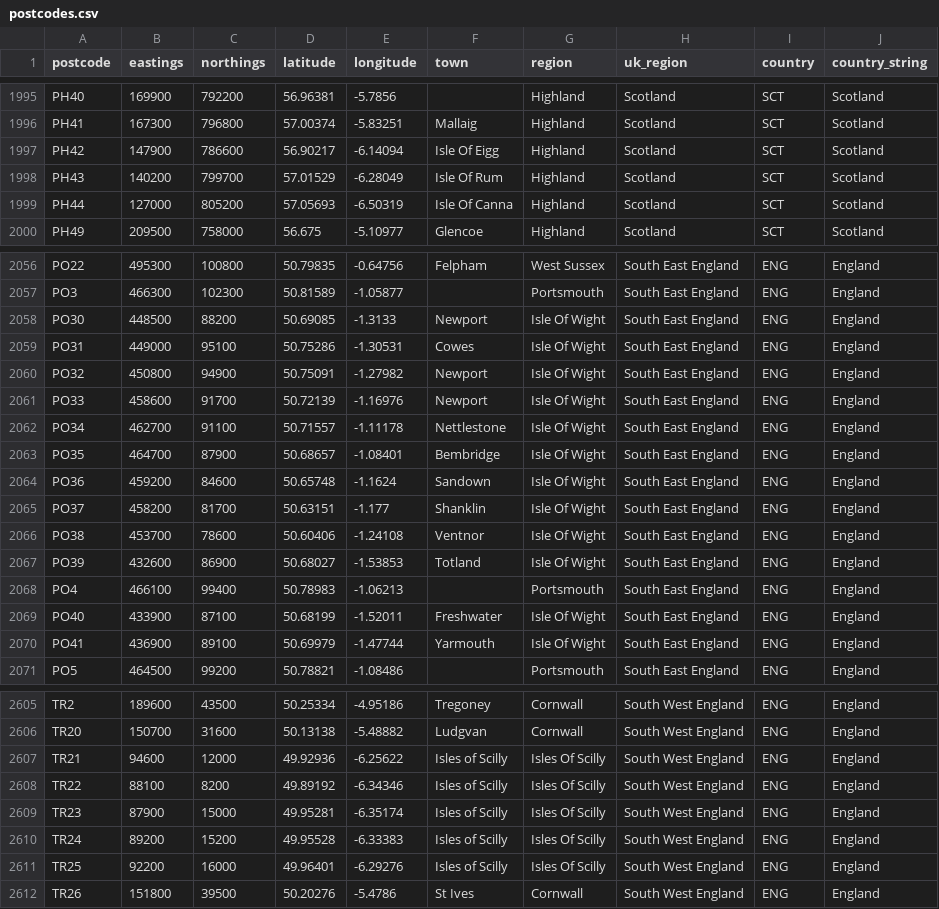
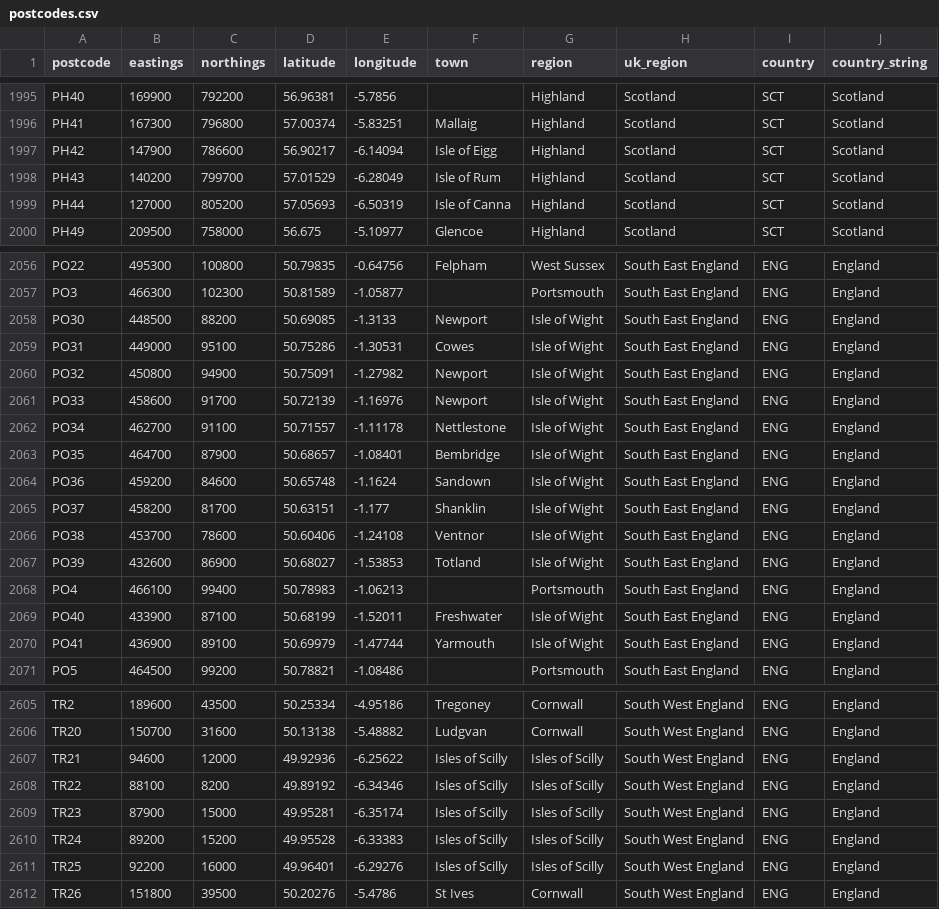
Before and after one commit to gibbs/uk-postcodes, a CSV file: postcodes.csv, drawn as a sheet; only a part is shown, gaps mark what is left out; the diff covers the shown part only.

Commit message:
Changing places with ' Of ' to ' of '
This is consistent with some other place names in the dataset (e.g Stockton-on-Tees) etc.

```diff
--- a/postcodes.csv
+++ b/postcodes.csv
@@ -1996,5 +1996,5 @@ PH40,169900,792200,56.96381,-5.7856,,Highland,Scotland,SCT,Scotland
 PH41,167300,796800,57.00374,-5.83251,Mallaig,Highland,Scotland,SCT,Scotland
-PH42,147900,786600,56.90217,-6.14094,Isle Of Eigg,Highland,Scotland,SCT,Scotland
-PH43,140200,799700,57.01529,-6.28049,Isle Of Rum,Highland,Scotland,SCT,Scotland
-PH44,127000,805200,57.05693,-6.50319,Isle Of Canna,Highland,Scotland,SCT,Scotland
+PH42,147900,786600,56.90217,-6.14094,Isle of Eigg,Highland,Scotland,SCT,Scotland
+PH43,140200,799700,57.01529,-6.28049,Isle of Rum,Highland,Scotland,SCT,Scotland
+PH44,127000,805200,57.05693,-6.50319,Isle of Canna,Highland,Scotland,SCT,Scotland
 PH49,209500,758000,56.675,-5.10977,Glencoe,Highland,Scotland,SCT,Scotland
@@ -2057,15 +2057,15 @@ PO22,495300,100800,50.79835,-0.64756,Felpham,West Sussex,South East England,ENG,
 PO3,466300,102300,50.81589,-1.05877,,Portsmouth,South East England,ENG,England
-PO30,448500,88200,50.69085,-1.3133,Newport,Isle Of Wight,South East England,ENG,England
-PO31,449000,95100,50.75286,-1.30531,Cowes,Isle Of Wight,South East England,ENG,England
-PO32,450800,94900,50.75091,-1.27982,Newport,Isle Of Wight,South East England,ENG,England
-PO33,458600,91700,50.72139,-1.16976,Newport,Isle Of Wight,South East England,ENG,England
-PO34,462700,91100,50.71557,-1.11178,Nettlestone,Isle Of Wight,South East England,ENG,England
-PO35,464700,87900,50.68657,-1.08401,Bembridge,Isle Of Wight,South East England,ENG,England
-PO36,459200,84600,50.65748,-1.1624,Sandown,Isle Of Wight,South East England,ENG,England
-PO37,458200,81700,50.63151,-1.177,Shanklin,Isle Of Wight,South East England,ENG,England
-PO38,453700,78600,50.60406,-1.24108,Ventnor,Isle Of Wight,South East England,ENG,England
-PO39,432600,86900,50.68027,-1.53853,Totland,Isle Of Wight,South East England,ENG,England
+PO30,448500,88200,50.69085,-1.3133,Newport,Isle of Wight,South East England,ENG,England
+PO31,449000,95100,50.75286,-1.30531,Cowes,Isle of Wight,South East England,ENG,England
+PO32,450800,94900,50.75091,-1.27982,Newport,Isle of Wight,South East England,ENG,England
+PO33,458600,91700,50.72139,-1.16976,Newport,Isle of Wight,South East England,ENG,England
+PO34,462700,91100,50.71557,-1.11178,Nettlestone,Isle of Wight,South East England,ENG,England
+PO35,464700,87900,50.68657,-1.08401,Bembridge,Isle of Wight,South East England,ENG,England
+PO36,459200,84600,50.65748,-1.1624,Sandown,Isle of Wight,South East England,ENG,England
+PO37,458200,81700,50.63151,-1.177,Shanklin,Isle of Wight,South East England,ENG,England
+PO38,453700,78600,50.60406,-1.24108,Ventnor,Isle of Wight,South East England,ENG,England
+PO39,432600,86900,50.68027,-1.53853,Totland,Isle of Wight,South East England,ENG,England
 PO4,466100,99400,50.78983,-1.06213,,Portsmouth,South East England,ENG,England
-PO40,433900,87100,50.68199,-1.52011,Freshwater,Isle Of Wight,South East England,ENG,England
-PO41,436900,89100,50.69979,-1.47744,Yarmouth,Isle Of Wight,South East England,ENG,England
+PO40,433900,87100,50.68199,-1.52011,Freshwater,Isle of Wight,South East England,ENG,England
+PO41,436900,89100,50.69979,-1.47744,Yarmouth,Isle of Wight,South East England,ENG,England
 PO5,464500,99200,50.78821,-1.08486,,Portsmouth,South East England,ENG,England
@@ -2606,7 +2606,7 @@ TR2,189600,43500,50.25334,-4.95186,Tregoney,Cornwall,South West England,ENG,Engl
 TR20,150700,31600,50.13138,-5.48882,Ludgvan,Cornwall,South West England,ENG,England
-TR21,94600,12000,49.92936,-6.25622,Isles of Scilly,Isles Of Scilly,South West England,ENG,England
-TR22,88100,8200,49.89192,-6.34346,Isles of Scilly,Isles Of Scilly,South West England,ENG,England
-TR23,87900,15000,49.95281,-6.35174,Isles of Scilly,Isles Of Scilly,South West England,ENG,England
-TR24,89200,15200,49.95528,-6.33383,Isles of Scilly,Isles Of Scilly,South West England,ENG,England
-TR25,92200,16000,49.96401,-6.29276,Isles of Scilly,Isles Of Scilly,South West England,ENG,England
+TR21,94600,12000,49.92936,-6.25622,Isles of Scilly,Isles of Scilly,South West England,ENG,England
+TR22,88100,8200,49.89192,-6.34346,Isles of Scilly,Isles of Scilly,South West England,ENG,England
+TR23,87900,15000,49.95281,-6.35174,Isles of Scilly,Isles of Scilly,South West England,ENG,England
+TR24,89200,15200,49.95528,-6.33383,Isles of Scilly,Isles of Scilly,South West England,ENG,England
+TR25,92200,16000,49.96401,-6.29276,Isles of Scilly,Isles of Scilly,South West England,ENG,England
 TR26,151800,39500,50.20276,-5.4786,St Ives,Cornwall,South West England,ENG,England
```
Also changed, not shown: 4 edited cells elsewhere in this file.
